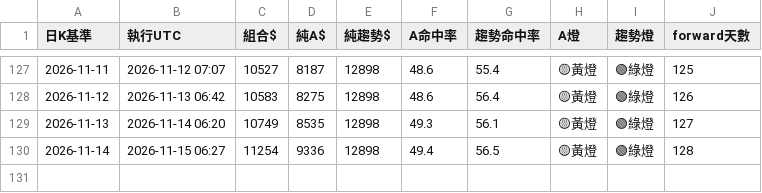
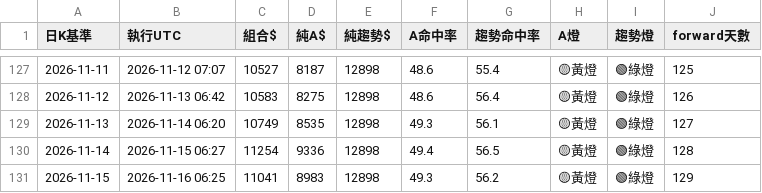
Before and after one commit to pidasin/crypto_combo_forward, a CSV file: combo_forward_log.csv, drawn as a sheet; only a part is shown, gaps mark what is left out.

```diff
--- a/combo_forward_log.csv
+++ b/combo_forward_log.csv
@@ -130 +130,2 @@
 2026-11-14,2026-11-15 06:27,11254,9336,12898,49.4,56.5,🟡黃燈,🟢綠燈,128
+2026-11-15,2026-11-16 06:25,11041,8983,12898,49.3,56.2,🟡黃燈,🟢綠燈,129
```
Also changed, not shown: bot_log.csv, paper_log.csv, 3 other files.
